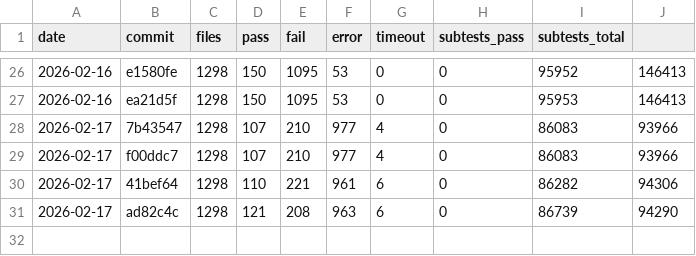
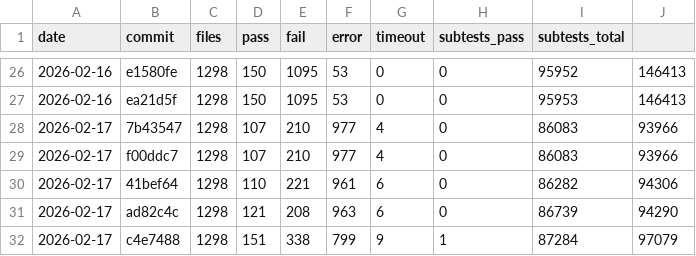
Before and after one commit to tokuhirom/mutsu, a TSV file: HISTORY.tsv, drawn as a sheet; only a part is shown, gaps mark what is left out; the diff names each change by its address in the sheet, - before the commit and + after, or states it on an @@ line.

Commit message:
Update roast history (2026-02-17)

```diff
--- a/HISTORY.tsv
+++ b/HISTORY.tsv
+row 32: 2026-02-17 | c4e7488 | 1298 | 151 | 338 | 799 | 9 | 1 | 87284 | 97079
```
Also changed, not shown: 1 other file.
